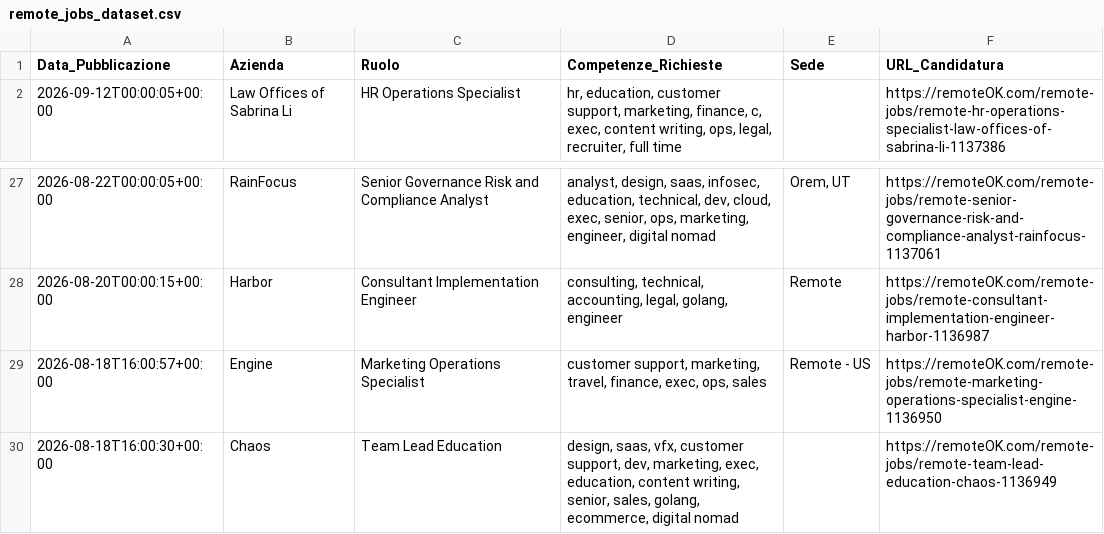
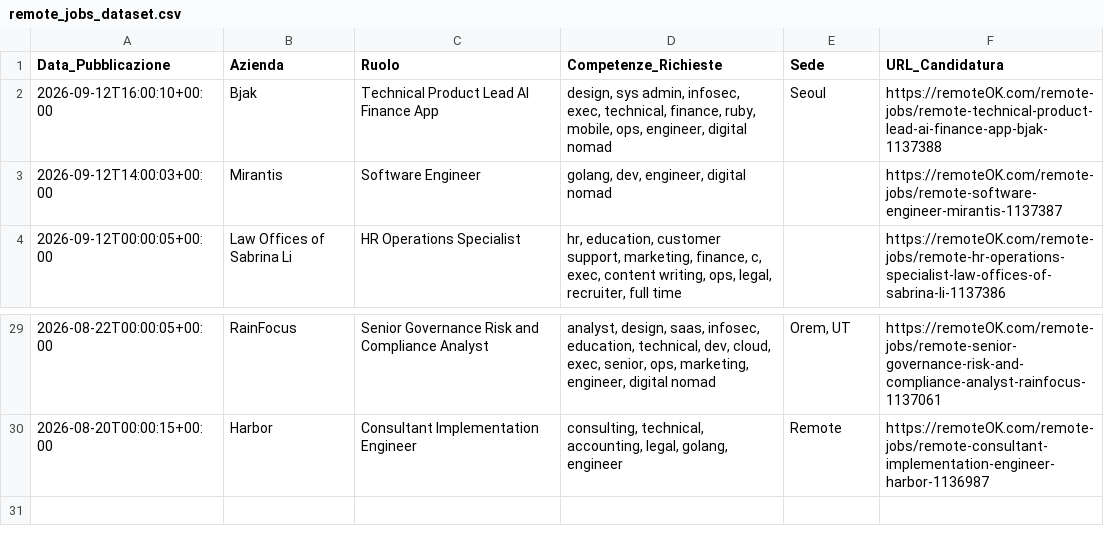
Before and after one commit to fformigoniff-sys/open-b2b-datasets-ai-market-intelligence, a CSV file: remote_jobs_dataset.csv, drawn as a sheet; only a part is shown, gaps mark what is left out.

```diff
--- a/remote_jobs_dataset.csv
+++ b/remote_jobs_dataset.csv
@@ -1,2 +1,4 @@
 Data_Pubblicazione,Azienda,Ruolo,Competenze_Richieste,Sede,URL_Candidatura
+2026-09-12T16:00:10+00:00,Bjak ,Technical Product Lead AI Finance App,"design, sys admin, infosec, exec, technical, finance, ruby, mobile, ops, engineer, digital nomad",Seoul,https://remoteOK.com/remote-jobs/remote-technical-product-lead-ai-finance-app-bjak-1137388
+2026-09-12T14:00:03+00:00,Mirantis,Software Engineer,"golang, dev, engineer, digital nomad",,https://remoteOK.com/remote-jobs/remote-software-engineer-mirantis-1137387
 2026-09-12T00:00:05+00:00,Law Offices of Sabrina Li,HR Operations Specialist,"hr, education, customer support, marketing, finance, c, exec, content writing, ops, legal, recruiter, full time",,https://remoteOK.com/remote-jobs/remote-hr-operations-specialist-law-offices-of-sabrina-li-1137386
@@ -28,3 +30 @@ Data_Pubblicazione,Azienda,Ruolo,Competenze_Richieste,Sede,URL_Candidatura
 2026-08-20T00:00:15+00:00,Harbor,Consultant Implementation Engineer,"consulting, technical, accounting, legal, golang, engineer",Remote,https://remoteOK.com/remote-jobs/remote-consultant-implementation-engineer-harbor-1136987
-2026-08-18T16:00:57+00:00,Engine,Marketing Operations Specialist,"customer support, marketing, travel, finance, exec, ops, sales",Remote - US,https://remoteOK.com/remote-jobs/remote-marketing-operations-specialist-engine-1136950
-2026-08-18T16:00:30+00:00,Chaos,Team Lead Education,"design, saas, vfx, customer support, dev, marketing, exec, education, content writing, senior, sales, golang, ecommerce, digital nomad",,https://remoteOK.com/remote-jobs/remote-team-lead-education-chaos-1136949
```
Also changed, not shown: crypto_fintech_dataset.csv, tech_stack_dataset.csv.
